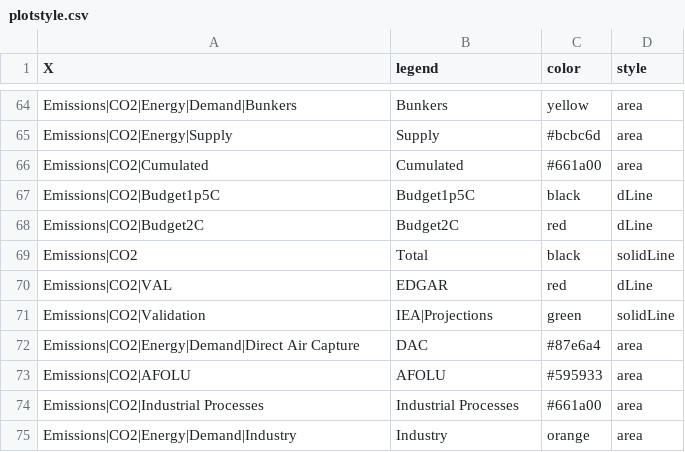
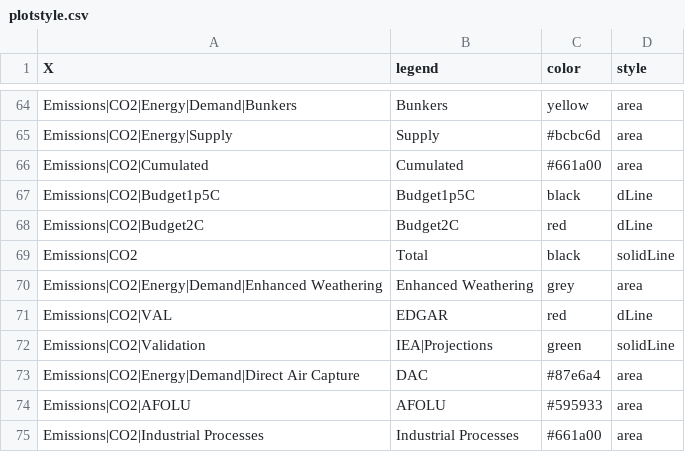
Before and after one commit to e3modelling/postprom, a CSV file: inst/extdata/plotstyle.csv, drawn as a sheet; only a part is shown, gaps mark what is left out; the shorter side is filled out with more unchanged rows.

Commit message:
Add Enhanced Weathering to emissions and dashboard visualizations

```diff
--- a/inst/extdata/plotstyle.csv
+++ b/inst/extdata/plotstyle.csv
@@ -69,2 +69,3 @@ Emissions|CO2|Budget2C,Budget2C,red,dLine
 Emissions|CO2,Total,black,solidLine
+Emissions|CO2|Energy|Demand|Enhanced Weathering,Enhanced Weathering,grey,area
 Emissions|CO2|VAL,EDGAR,red,dLine
```
Also changed, not shown: inst/extdata/plot_mapping.csv, 1 other file.
